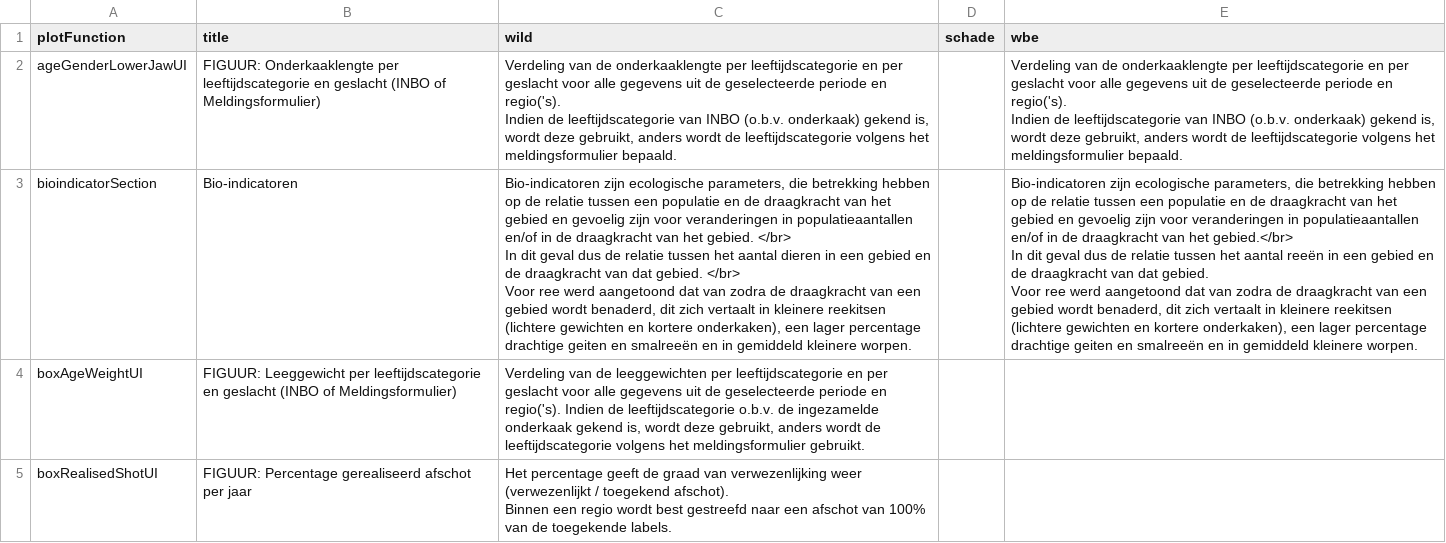
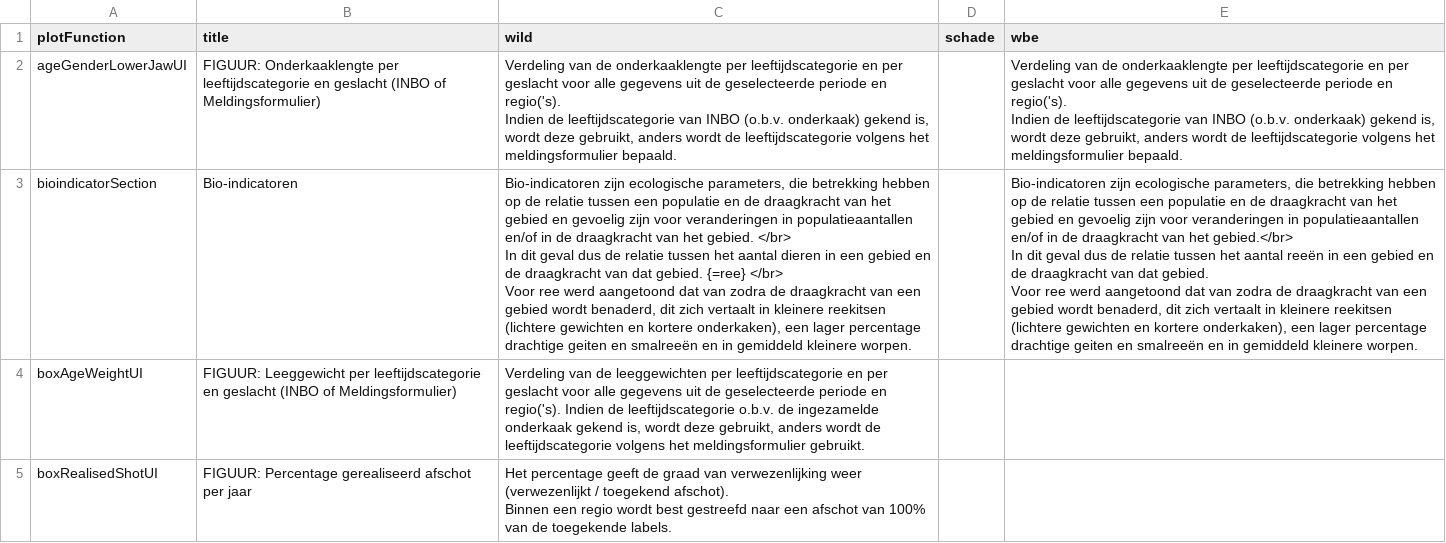
Before and after one commit to inbo/reporting-rshiny-grofwildjacht, a CSV file: reporting-grofwild/inst/extdata/uiText.csv, drawn as a sheet; only a part is shown.

Commit message:
add split syntax
{=ree}

```diff
--- a/reporting-grofwild/inst/extdata/uiText.csv
+++ b/reporting-grofwild/inst/extdata/uiText.csv
@@ -4,7 +4,7 @@ Indien de leeftijdscategorie van INBO (o.b.v. onderkaak) gekend is, wordt deze g
 Indien de leeftijdscategorie van INBO (o.b.v. onderkaak) gekend is, wordt deze gebruikt, anders wordt de leeftijdscategorie volgens het meldingsformulier bepaald."
-bioindicatorSection,Bio-indicatoren,"Bio-indicatoren zijn ecologische parameters, die betrekking hebben op de relatie tussen een populatie en de draagkracht van het gebied en gevoelig zijn voor veranderingen in populatieaantallen en/of in de draagkracht van het gebied. </br>
-In dit geval dus de relatie tussen het aantal dieren in een gebied en de draagkracht van dat gebied. </br>
-Voor ree werd aangetoond dat van zodra de draagkracht van een gebied wordt benaderd, dit zich vertaalt in kleinere reekitsen (lichtere gewichten en kortere onderkaken), een lager percentage drachtige geiten en smalreeën en in gemiddeld kleinere worpen. ",,"Bio-indicatoren zijn ecologische parameters, die betrekking hebben op de relatie tussen een populatie en de draagkracht van het gebied en gevoelig zijn voor veranderingen in populatieaantallen en/of in de draagkracht van het gebied.</br>
-In dit geval dus de relatie tussen het aantal reeën in een gebied en de draagkracht van dat gebied.
-Voor ree werd aangetoond dat van zodra de draagkracht van een gebied wordt benaderd, dit zich vertaalt in kleinere reekitsen (lichtere gewichten en kortere onderkaken), een lager percentage drachtige geiten en smalreeën en in gemiddeld kleinere worpen."
+bioindicatorSection,Bio-indicatoren,"Bio-indicatoren zijn ecologische parameters, die betrekking hebben op de relatie tussen een populatie en de draagkracht van het gebied en gevoelig zijn voor veranderingen in populatieaantallen en/of in de draagkracht van het gebied. </br>
+In dit geval dus de relatie tussen het aantal dieren in een gebied en de draagkracht van dat gebied. {=ree} </br>
+Voor ree werd aangetoond dat van zodra de draagkracht van een gebied wordt benaderd, dit zich vertaalt in kleinere reekitsen (lichtere gewichten en kortere onderkaken), een lager percentage drachtige geiten en smalreeën en in gemiddeld kleinere worpen. ",,"Bio-indicatoren zijn ecologische parameters, die betrekking hebben op de relatie tussen een populatie en de draagkracht van het gebied en gevoelig zijn voor veranderingen in populatieaantallen en/of in de draagkracht van het gebied.</br>
+In dit geval dus de relatie tussen het aantal reeën in een gebied en de draagkracht van dat gebied.
+Voor ree werd aangetoond dat van zodra de draagkracht van een gebied wordt benaderd, dit zich vertaalt in kleinere reekitsen (lichtere gewichten en kortere onderkaken), een lager percentage drachtige geiten en smalreeën en in gemiddeld kleinere worpen."
 boxAgeWeightUI,FIGUUR: Leeggewicht per leeftijdscategorie en geslacht (INBO of Meldingsformulier),"Verdeling van de leeggewichten per leeftijdscategorie en per geslacht voor alle gegevens uit de geselecteerde periode en regio('s). Indien de leeftijdscategorie o.b.v. de ingezamelde onderkaak gekend is, wordt deze gebruikt, anders wordt de leeftijdscategorie volgens het meldingsformulier gebruikt.",,
```
